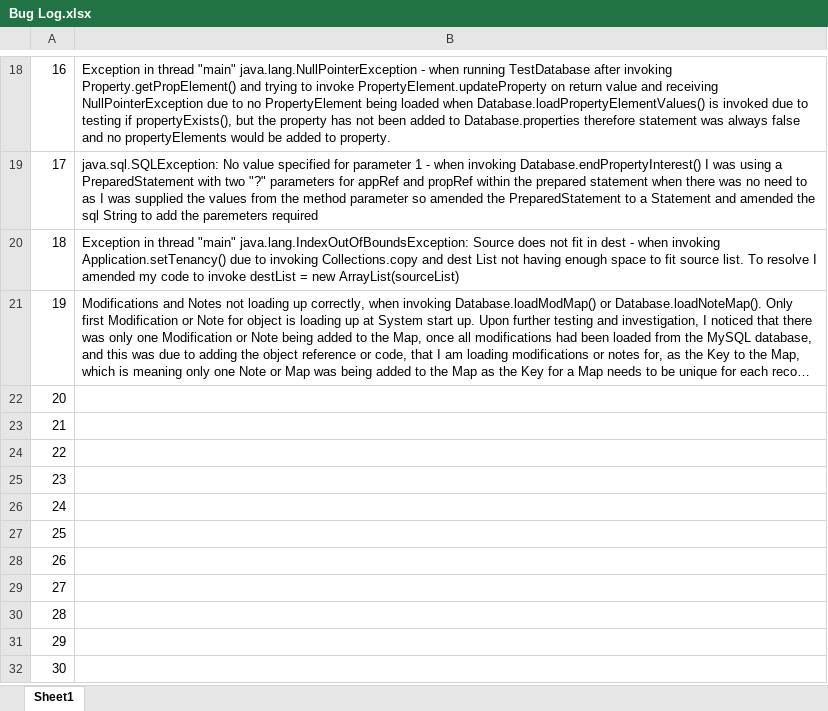
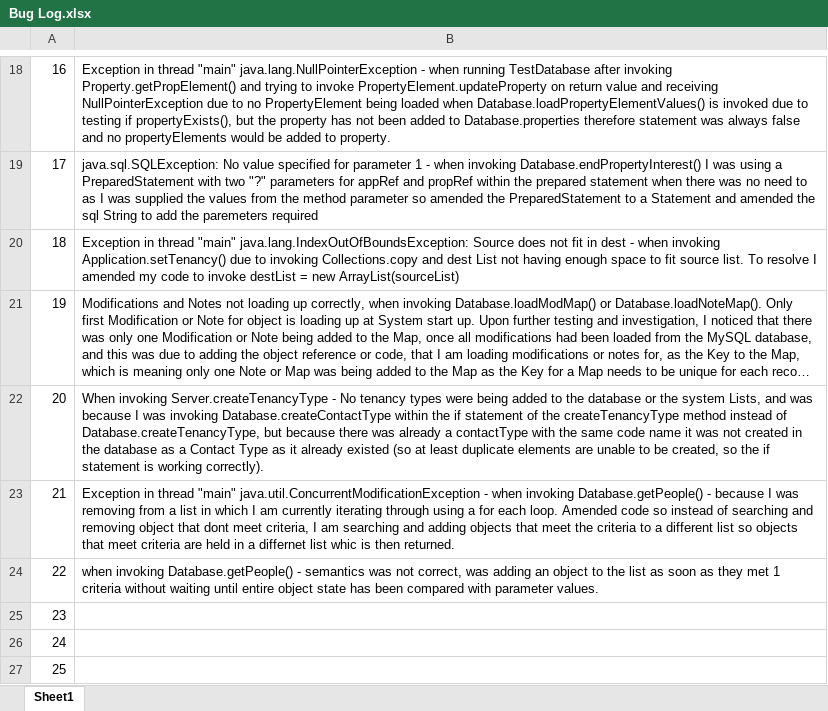
Before and after one commit to Edwards9489/estatge-agent-system, an Excel workbook: MScProperties/Bug Log.xlsx, sheet Sheet1, drawn as a sheet; only a part is shown, gaps mark what is left out; the shorter side is filled out with more unchanged rows; long unchanged cells end in …; values as stored, in another font and other column widths than the file's, no borders; the diff names each change by its address in the sheet, - before the commit and + after, or states it on an @@ line.

Commit message:
Testing Server

```diff
--- a/MScProperties/Bug Log.xlsx (sheet Sheet1)
+++ b/MScProperties/Bug Log.xlsx (sheet Sheet1)
-B22: (empty)
+B22: When invoking Server.createTenancyType - No tenancy types were being added to the database or the system Lists, and was because I was invoking Database.createContactType within the if statement of the createTenancyType method instead of Database.createTenancyType, but because there was already a contactType with the same code name it was not created in the database as a Contact Type as it already existed (so at least duplicate elements are unable to be created, so the if statement is working correctly).
-B23: (empty)
+B23: Exception in thread "main" java.util.ConcurrentModificationException - when invoking Database.getPeople() - because I was removing from a list in which I am currently iterating through using a for each loop. Amended code so instead of searching and removing object that dont meet criteria, I am searching and adding objects that meet the criteria to a different list so objects that meet criteria are held in a differnet list whic is then returned.
-B24: (empty)
+B24: when invoking Database.getPeople() - semantics was not correct, was adding an object to the list as soon as they met 1 criteria without waiting until entire object state has been compared with parameter values.
```
Also changed, not shown: 16 other files.
